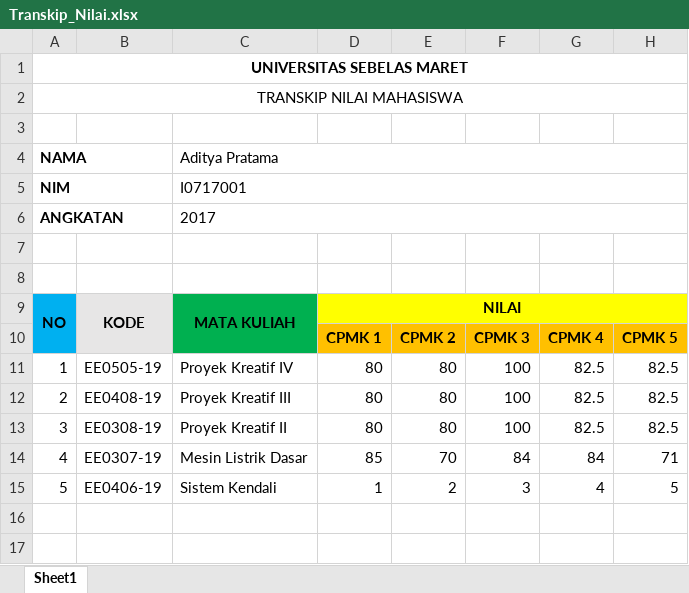
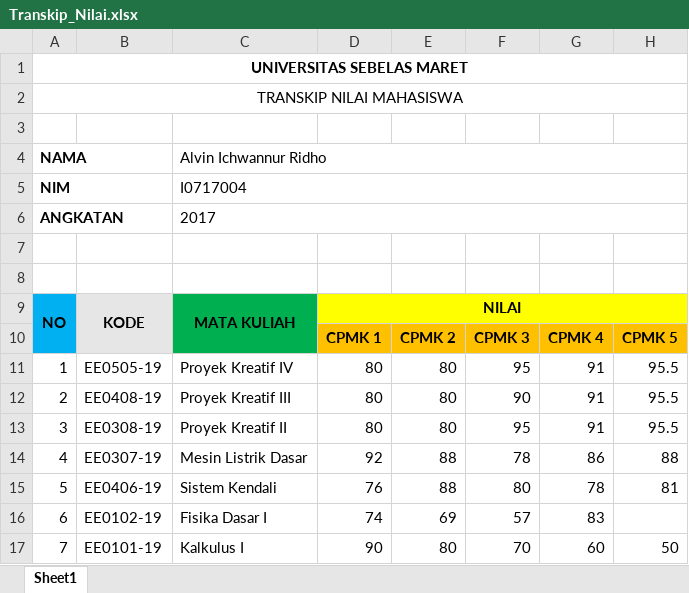
Before and after one commit to adip240499/iabee, an Excel workbook: backend/uploads/transkip_nilai/Transkip_Nilai.xlsx, sheet Sheet1, drawn as a sheet; values as stored, in another font and other column widths than the file's, no borders; removed rows and columns are numbered as before the commit, all else as after; the diff names each change by its address in the sheet, - before the commit and + after, or states it on an @@ line.

```diff
--- a/backend/uploads/transkip_nilai/Transkip_Nilai.xlsx (sheet Sheet1)
+++ b/backend/uploads/transkip_nilai/Transkip_Nilai.xlsx (sheet Sheet1)
-C4: Aditya Pratama
+C4: Alvin Ichwannur Ridho
-C5: I0717001
+C5: I0717004
-F11: 100
+F11: 95
-G11:G13: 82.5
+G11:G13: 91
-H11:H13: 82.5
+H11:H13: 95.5
-F12: 100
+F12: 90
-F13: 100
+F13: 95
-row 14: 4 | EE0307-19 | Mesin Listrik Dasar | 85 | 70 | 84 | 84 | 71
-row 15: 5 | EE0406-19 | Sistem Kendali | 1 | 2 | 3 | 4 | 5
+row 14: 4 | EE0307-19 | Mesin Listrik Dasar | 92 | 88 | 78 | 86 | 88
+row 15: 5 | EE0406-19 | Sistem Kendali | 76 | 88 | 80 | 78 | 81
+row 16: 6 | EE0102-19 | Fisika Dasar I | 74 | 69 | 57 | 83
+row 17: 7 | EE0101-19 | Kalkulus I | 90 | 80 | 70 | 60 | 50
```
Also changed, not shown: 7 other files.
